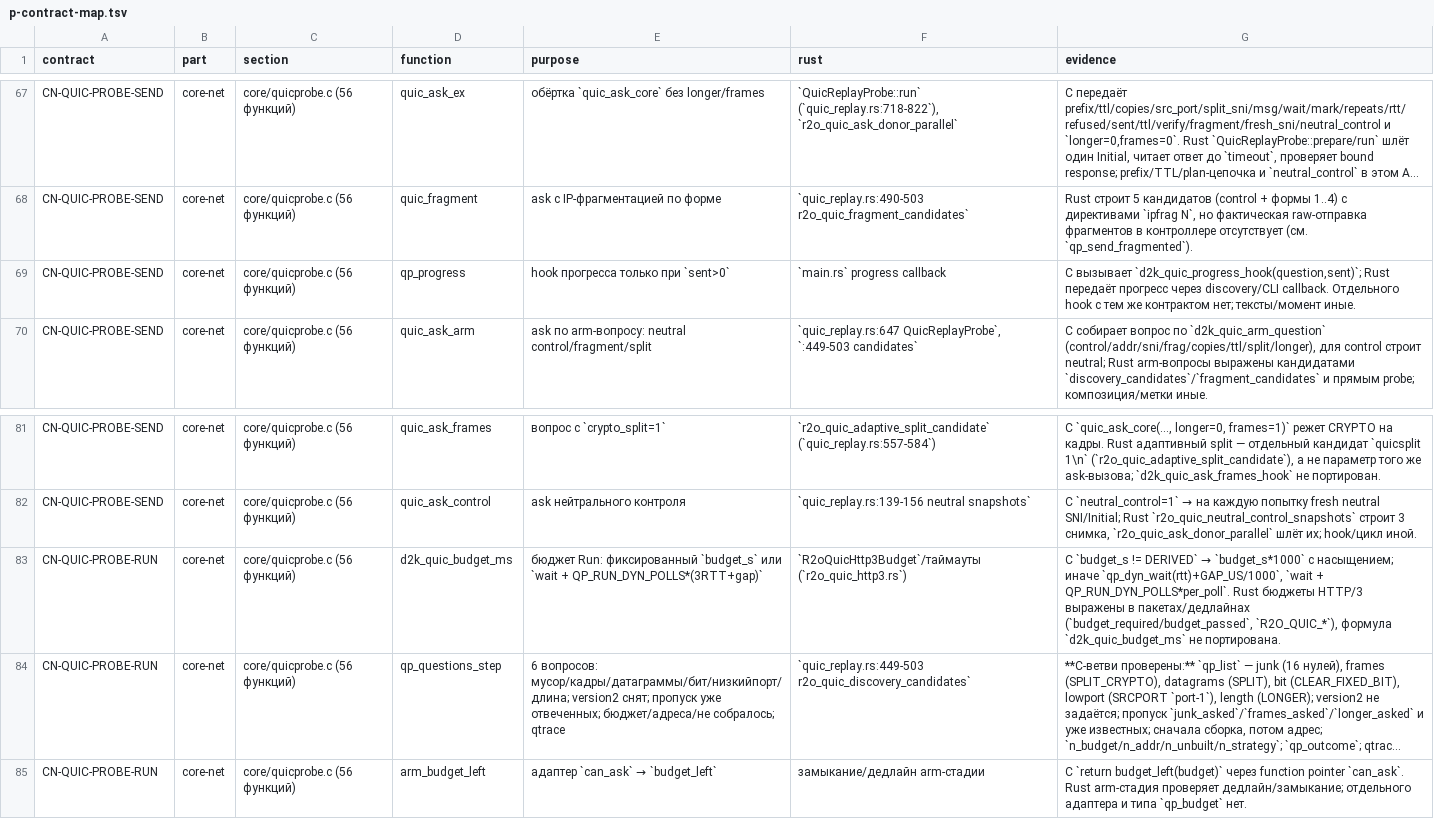
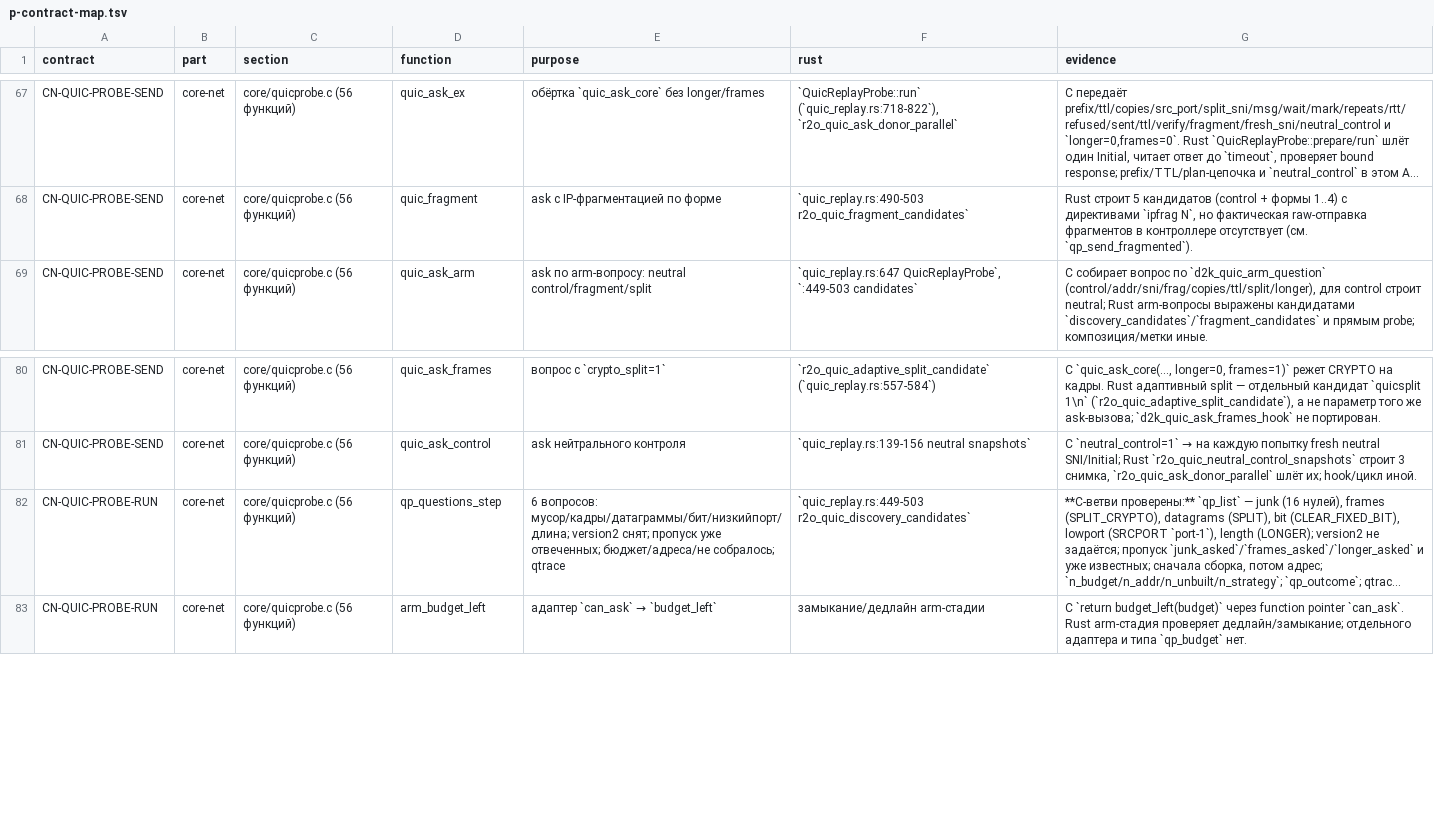
Before and after one commit to t0fox/r2o, a TSV file: docs/behavior-contracts/p-contract-map.tsv, drawn as a sheet; only a part is shown, gaps mark what is left out; long unchanged cells end in …; the diff names each change by its address in the sheet, - before the commit and + after, or states it on an @@ line.

Commit message:
parity: qp_progress и d2k_quic_budget_ms с production-проводкой
C `qp_progress` (quicprobe.c:1432-1435) двигает live-вопрос только при
`sent>0`; `d2k_quic_budget_ms` (:2096-2104) считает бюджет Run из
`wait=3000`, паузы 60 мс, 35 опросов и dynamic_wait 1500..6000, либо
фиксированного `budget_s*1000` с насыщением.

Добавлены production `r2o_quic_qp_progress` (нулевая отправка не трогает
live), `r2o_quic_budget_ms(_with)`. Проводка: progress-closure QUIC worker
отбрасывает `sent==0`; QUIC trial после измерения RTT и в цикле кандидатов
прекращает вопросы при исчерпании бюджета.

Differential `scripts/r2o-quicprobe-helpers-differential.sh` PASS **30 строк**:
progress 0/1/3, бюджет rtt 0/1/500/1000/2000/3000/10000, s=1/5/5000000
(насыщение UINT32_MAX), плюс прежние reason/budget_left/qp_outcome.

CN-QUIC-PROBE-RUN: 2 P закрыто; общий счёт аудита —
E 1657 / P 325 -> E 1659 / P 323, контрактов 25.

Проверено:
- r2o-quicprobe-helpers-differential.sh PASS (30 строк);
- cargo test -p r2o-controller --bin r2o-controller: 428 PASS;
- cargo test --workspace --locked: 93 suite ok, 0 FAILED;
- CARGO_BUILD_WARNINGS=deny cargo check --workspace --all-targets PASS;
- cargo fmt --check PASS;
- shellcheck скрипта PASS.

```diff
--- a/docs/behavior-contracts/p-contract-map.tsv
+++ b/docs/behavior-contracts/p-contract-map.tsv
-row 69: CN-QUIC-PROBE-SEND | core-net | core/quicprobe.c (56 функций) | qp_progress | hook прогресса только при `sent>0` | `main.rs` progress callback | C вызывает `d2k_quic_progress_hook(question,sent)`; Rust передаёт прогресс через discovery/CLI callback. Отдельного hook с тем же контрактом нет; тексты/момент иные.
-row 83: CN-QUIC-PROBE-RUN | core-net | core/quicprobe.c (56 функций) | d2k_quic_budget_ms | бюджет Run: фиксированный `budget_s` или `wait + QP_RUN_DYN_POLLS*(3RTT+gap)` | `R2oQuicHttp3Budget`/таймауты (`r2o_quic_http3.rs`) | C `budget_s != DERIVED` → `budget_s*1000` с насыщением; иначе `qp_dyn_wait(rtt)+GAP_US/1000`, `wait + QP_RUN_DYN_POLLS*per_poll`. Rust бюджеты HTTP/3 выражены в пакетах/дедлайнах (`budget_required/budget_passed`, `R2O_QUIC_*`), формула `d2k_quic_budget_ms` не портирована.
```
Also changed, not shown: 8 other files.
